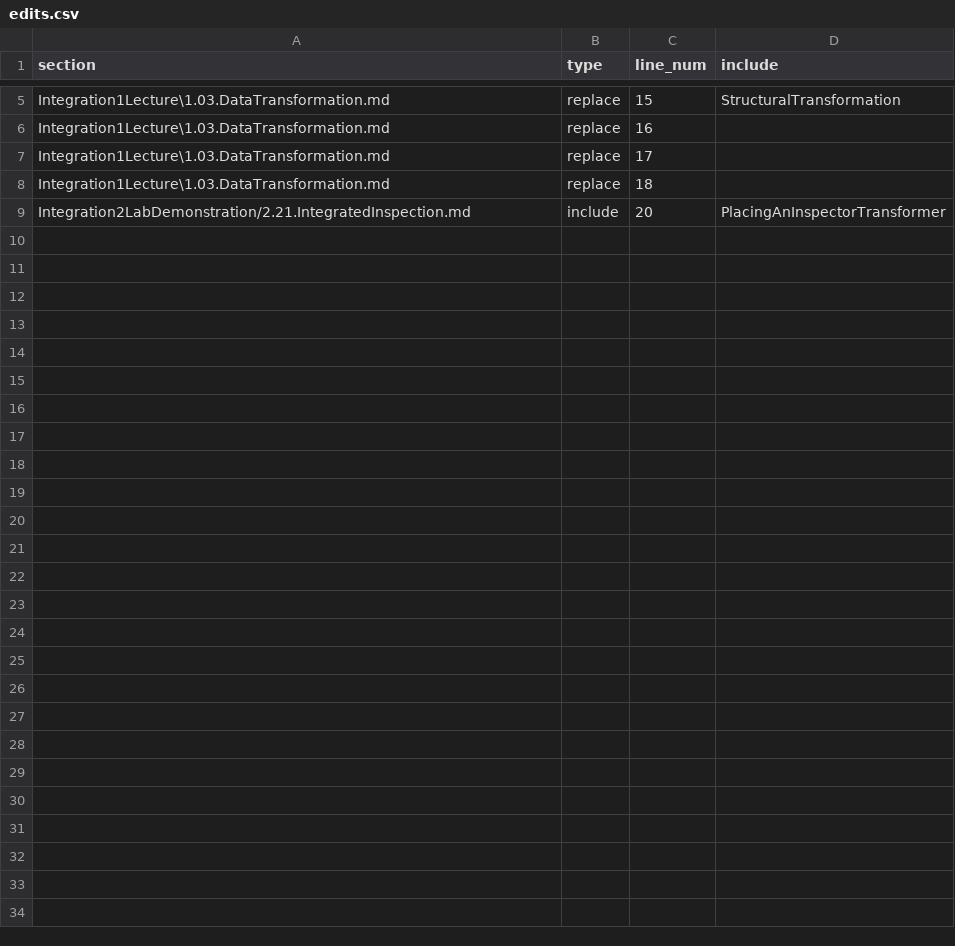
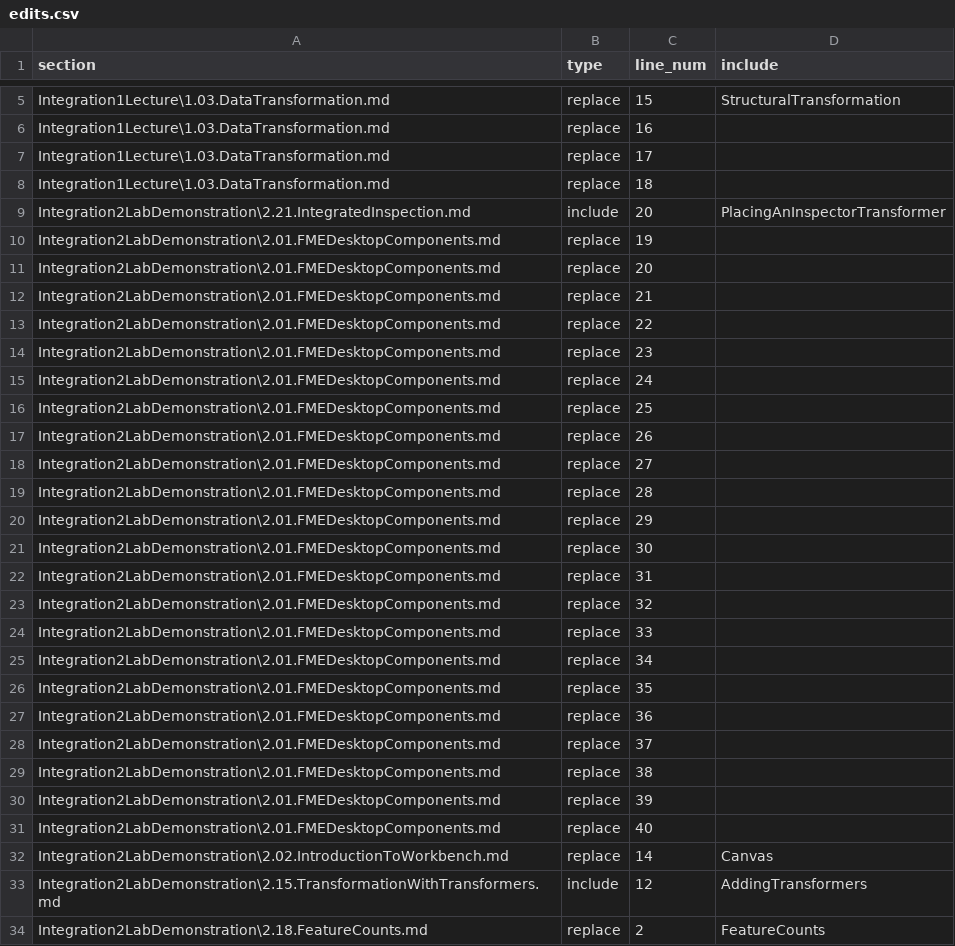
Before and after one commit to samuel-walker/fme-desktop-data-integration, a CSV file: edits.csv, drawn as a sheet; only a part is shown, gaps mark what is left out.

Commit message:
Content edits
Edits from Natalie's comments

```diff
--- a/edits.csv
+++ b/edits.csv
@@ -8,2 +8,27 @@ Integration1Lecture\1.03.DataTransformation.md,replace,17,""
 Integration1Lecture\1.03.DataTransformation.md,replace,18,""
-Integration2LabDemonstration/2.21.IntegratedInspection.md,include,20,PlacingAnInspectorTransformer
+Integration2LabDemonstration\2.21.IntegratedInspection.md,include,20,PlacingAnInspectorTransformer
+Integration2LabDemonstration\2.01.FMEDesktopComponents.md,replace,19,""
+Integration2LabDemonstration\2.01.FMEDesktopComponents.md,replace,20,""
+Integration2LabDemonstration\2.01.FMEDesktopComponents.md,replace,21,""
+Integration2LabDemonstration\2.01.FMEDesktopComponents.md,replace,22,""
+Integration2LabDemonstration\2.01.FMEDesktopComponents.md,replace,23,""
+Integration2LabDemonstration\2.01.FMEDesktopComponents.md,replace,24,""
+Integration2LabDemonstration\2.01.FMEDesktopComponents.md,replace,25,""
+Integration2LabDemonstration\2.01.FMEDesktopComponents.md,replace,26,""
+Integration2LabDemonstration\2.01.FMEDesktopComponents.md,replace,27,""
+Integration2LabDemonstration\2.01.FMEDesktopComponents.md,replace,28,""
+Integration2LabDemonstration\2.01.FMEDesktopComponents.md,replace,29,""
+Integration2LabDemonstration\2.01.FMEDesktopComponents.md,replace,30,""
+Integration2LabDemonstration\2.01.FMEDesktopComponents.md,replace,31,""
+Integration2LabDemonstration\2.01.FMEDesktopComponents.md,replace,32,""
+Integration2LabDemonstration\2.01.FMEDesktopComponents.md,replace,33,""
+Integration2LabDemonstration\2.01.FMEDesktopComponents.md,replace,34,""
+Integration2LabDemonstration\2.01.FMEDesktopComponents.md,replace,35,""
+Integration2LabDemonstration\2.01.FMEDesktopComponents.md,replace,36,""
+Integration2LabDemonstration\2.01.FMEDesktopComponents.md,replace,37,""
+Integration2LabDemonstration\2.01.FMEDesktopComponents.md,replace,38,""
+Integration2LabDemonstration\2.01.FMEDesktopComponents.md,replace,39,""
+Integration2LabDemonstration\2.01.FMEDesktopComponents.md,replace,40,""
+Integration2LabDemonstration\2.02.IntroductionToWorkbench.md,replace,14,Canvas
+Integration2LabDemonstration\2.15.TransformationWithTransformers.md,include,12,AddingTransformers
+Integration2LabDemonstration\2.18.FeatureCounts.md,replace,2,FeatureCounts
```
Also changed, not shown: 17 other files.
